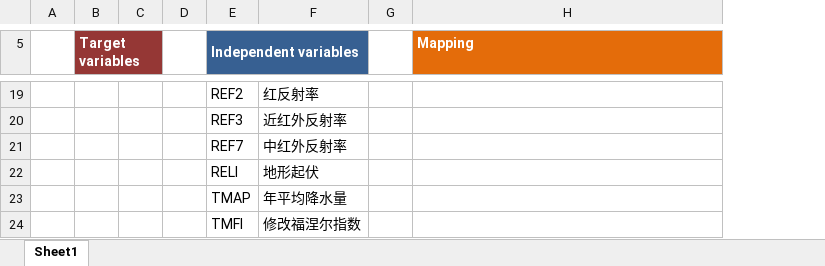
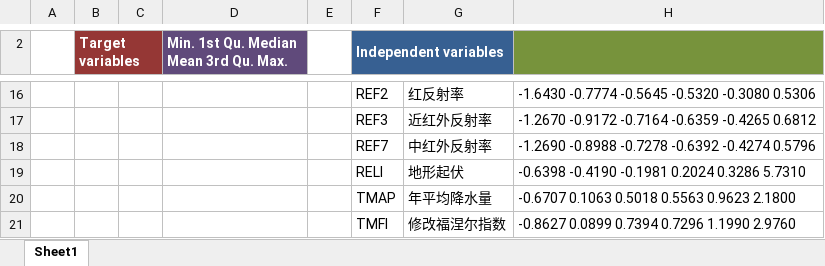
Before and after one commit to ivanliu1989/Afr-Soil-Prediction, an Excel workbook: Data_structure.xlsx, sheet Sheet1, drawn as a sheet; only a part is shown, gaps mark what is left out; values as stored, in another font and other column widths than the file's, no borders; removed rows and columns are numbered as before the commit, all else as after; the diff covers the shown part only; the diff names each change by its address in the sheet, - before the commit and + after, or states it on an @@ line.

```diff
--- a/Data_structure.xlsx (sheet Sheet1)
+++ b/Data_structure.xlsx (sheet Sheet1)
+column D, row 2: Min. 1st Qu. Median Mean 3rd Qu. Max.
-column G, empty
-H2: Mapping
+H2: (empty)
-H2 fill: #E46C0A
+H2 fill: #77933C
-H16: (empty)
+H16: -1.6430 -0.7774 -0.5645 -0.5320 -0.3080 0.5306
-H17: (empty)
+H17: -1.2670 -0.9172 -0.7164 -0.6359 -0.4265 0.6812
-H18: (empty)
+H18: -1.2690 -0.8988 -0.7278 -0.6392 -0.4274 0.5796
-H19: (empty)
+H19: -0.6398 -0.4190 -0.1981 0.2024 0.3286 5.7310
-H20: (empty)
+H20: -0.6707 0.1063 0.5018 0.5563 0.9623 2.1800
-H21: (empty)
+H21: -0.8627 0.0899 0.7394 0.7296 1.1990 2.9760
```
Also changed, not shown: 3 removed rows, 18 edited cells, cell formats and merged cells elsewhere in this sheet.
